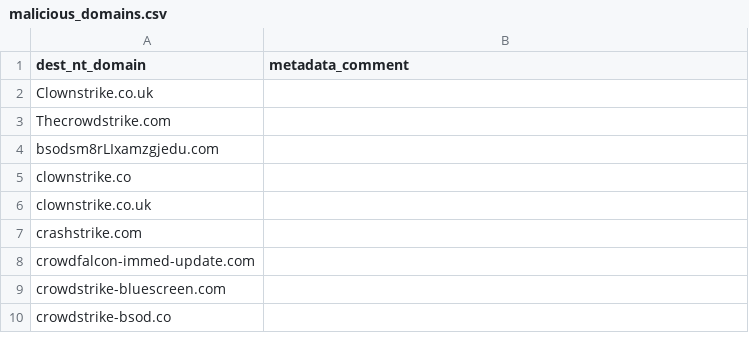
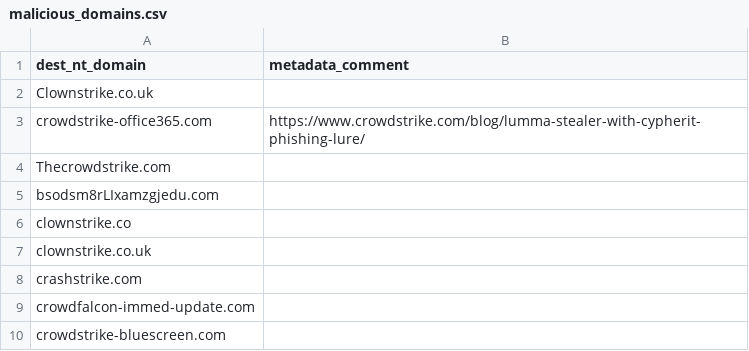
Before and after one commit to mthcht/Purpleteam, a CSV file: Detection/Threat Hunting/CROWDSTRIKE_BSOD_scams/IOCS/malicious_domains.csv, drawn as a sheet; only a part is shown; the shorter side is filled out with more unchanged rows; the diff names each change by its address in the sheet, - before the commit and + after, or states it on an @@ line.

Commit message:
Update malicious_domains.csv

```diff
--- a/Detection/Threat Hunting/CROWDSTRIKE_BSOD_scams/IOCS/malicious_domains.csv
+++ b/Detection/Threat Hunting/CROWDSTRIKE_BSOD_scams/IOCS/malicious_domains.csv
+row 3: crowdstrike-office365.com | https://www.crowdstrike.com/blog/lumma-stealer-with-cypherit-phishing-lure/
```
